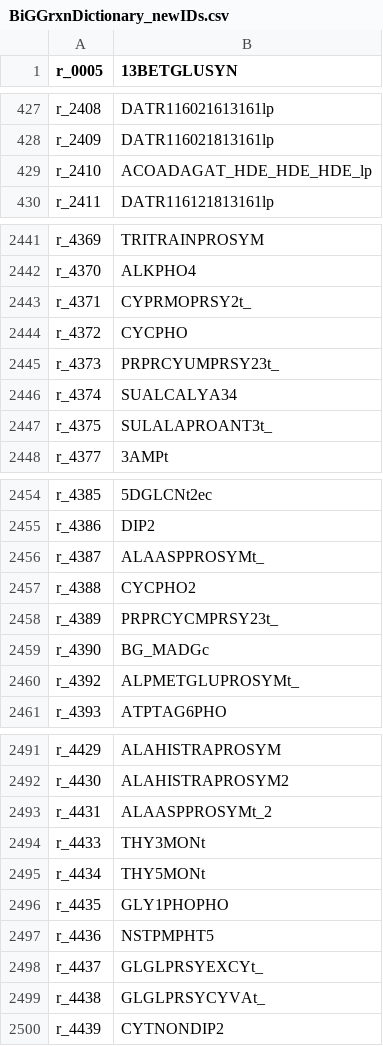
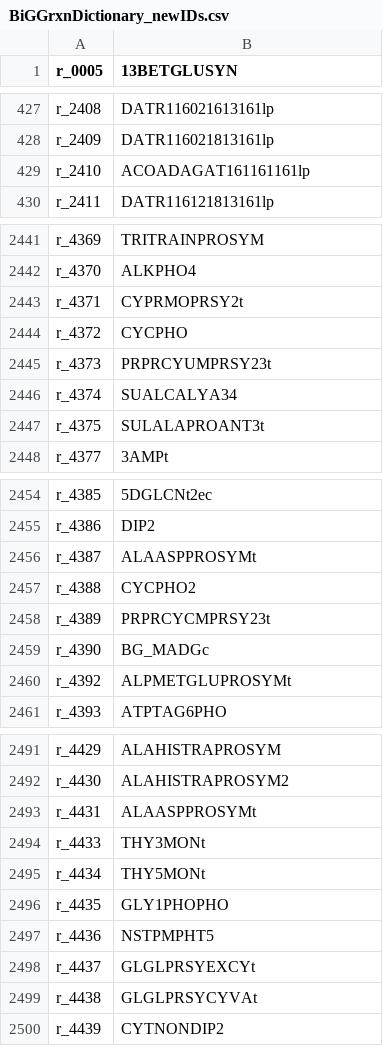
Before and after one commit to weilandtd/yeast-GEM, a CSV file: ComplementaryData/databases/BiGGrxnDictionary_newIDs.csv, drawn as a sheet; only a part is shown, gaps mark what is left out; the diff covers the shown part only.

```diff
--- a/ComplementaryData/databases/BiGGrxnDictionary_newIDs.csv
+++ b/ComplementaryData/databases/BiGGrxnDictionary_newIDs.csv
@@ -428,3 +428,3 @@ r_2408,DATR116021613161lp
 r_2409,DATR116021813161lp
-r_2410,ACOADAGAT_HDE_HDE_HDE_lp
+r_2410,ACOADAGAT161161161lp
 r_2411,DATR116121813161lp
@@ -2442,7 +2442,7 @@ r_4369,TRITRAINPROSYM
 r_4370,ALKPHO4
-r_4371,CYPRMOPRSY2t_
+r_4371,CYPRMOPRSY2t
 r_4372,CYCPHO
-r_4373,PRPRCYUMPRSY23t_
+r_4373,PRPRCYUMPRSY23t
 r_4374,SUALCALYA34
-r_4375,SULALAPROANT3t_
+r_4375,SULALAPROANT3t
 r_4377,3AMPt
@@ -2455,7 +2455,7 @@ r_4385,5DGLCNt2ec
 r_4386,DIP2
-r_4387,ALAASPPROSYMt_
+r_4387,ALAASPPROSYMt
 r_4388,CYCPHO2
-r_4389,PRPRCYCMPRSY23t_
+r_4389,PRPRCYCMPRSY23t
 r_4390,BG_MADGc
-r_4392,ALPMETGLUPROSYMt_
+r_4392,ALPMETGLUPROSYMt
 r_4393,ATPTAG6PHO
@@ -2492,3 +2492,3 @@ r_4429,ALAHISTRAPROSYM
 r_4430,ALAHISTRAPROSYM2
-r_4431,ALAASPPROSYMt_2
+r_4431,ALAASPPROSYMt
 r_4433,THY3MONt
@@ -2497,4 +2497,4 @@ r_4435,GLY1PHOPHO
 r_4436,NSTPMPHT5
-r_4437,GLGLPRSYEXCYt_
-r_4438,GLGLPRSYCYVAt_
+r_4437,GLGLPRSYEXCYt
+r_4438,GLGLPRSYCYVAt
 r_4439,CYTNONDIP2
```
Also changed, not shown: 46 edited cells elsewhere in this file.
